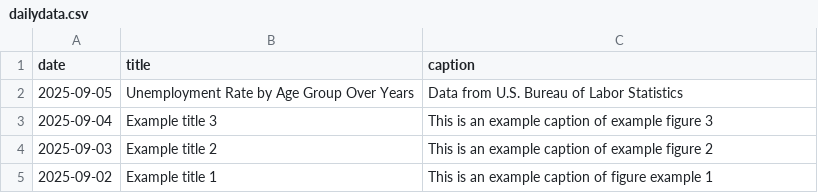
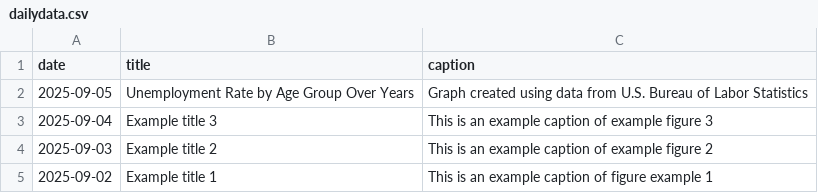
Before and after one commit to contactdailydata-spec/dailydata, a CSV file: dailydata.csv, drawn as a sheet.

Commit message:
fix file type and caption

```diff
--- a/dailydata.csv
+++ b/dailydata.csv
@@ -1,3 +1,3 @@
 date,title,caption
-2025-09-05,Unemployment Rate by Age Group Over Years,Data from U.S. Bureau of Labor Statistics
+2025-09-05,Unemployment Rate by Age Group Over Years,Graph created using data from U.S. Bureau of Labor Statistics
 2025-09-04,Example title 3,This is an example caption of example figure 3
```
Also changed, not shown: 1 other file.
